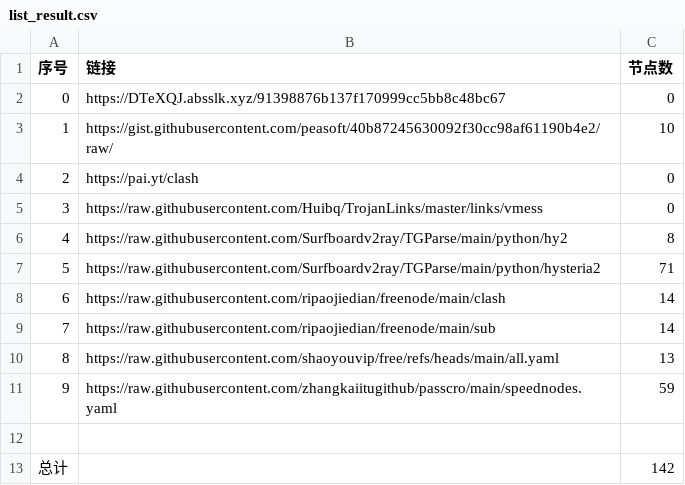
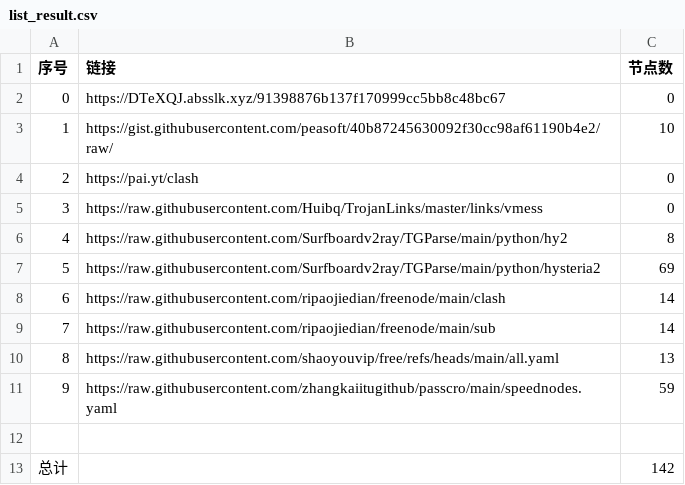
Before and after one commit to lukea99/NWalls, a CSV file: list_result.csv, drawn as a sheet.

```diff
--- a/list_result.csv
+++ b/list_result.csv
@@ -6,3 +6,3 @@
 4,https://raw.githubusercontent.com/Surfboardv2ray/TGParse/main/python/hy2,8
-5,https://raw.githubusercontent.com/Surfboardv2ray/TGParse/main/python/hysteria2,71
+5,https://raw.githubusercontent.com/Surfboardv2ray/TGParse/main/python/hysteria2,69
 6,https://raw.githubusercontent.com/ripaojiedian/freenode/main/clash,14
```
Also changed, not shown: 8 other files.
